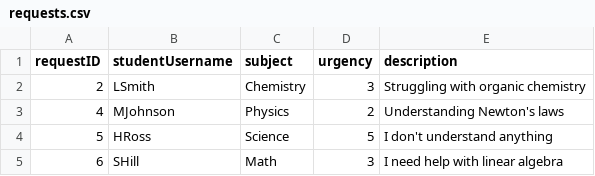
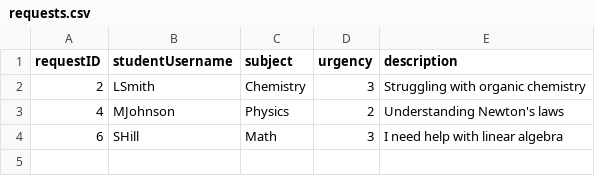
Before and after one commit to sarahh1201/EduConnect, a CSV file: v1/data/requests.csv, drawn as a sheet; the diff names each change by its address in the sheet, - before the commit and + after, or states it on an @@ line.

```diff
--- a/v1/data/requests.csv
+++ b/v1/data/requests.csv
-row 4: 5 | HRoss | Science | 5 | I don't understand anything
```
Also changed, not shown: 14 other files.
